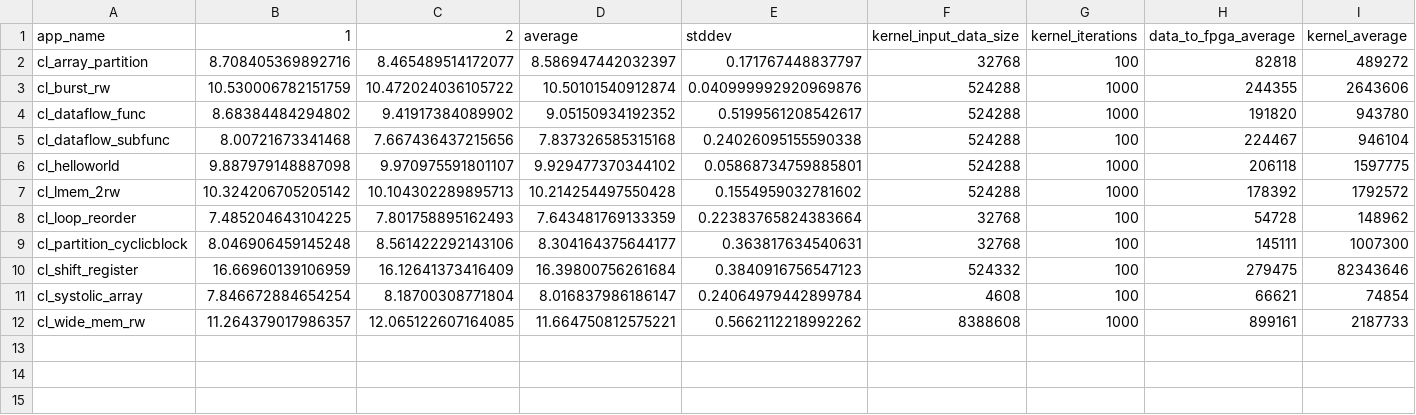
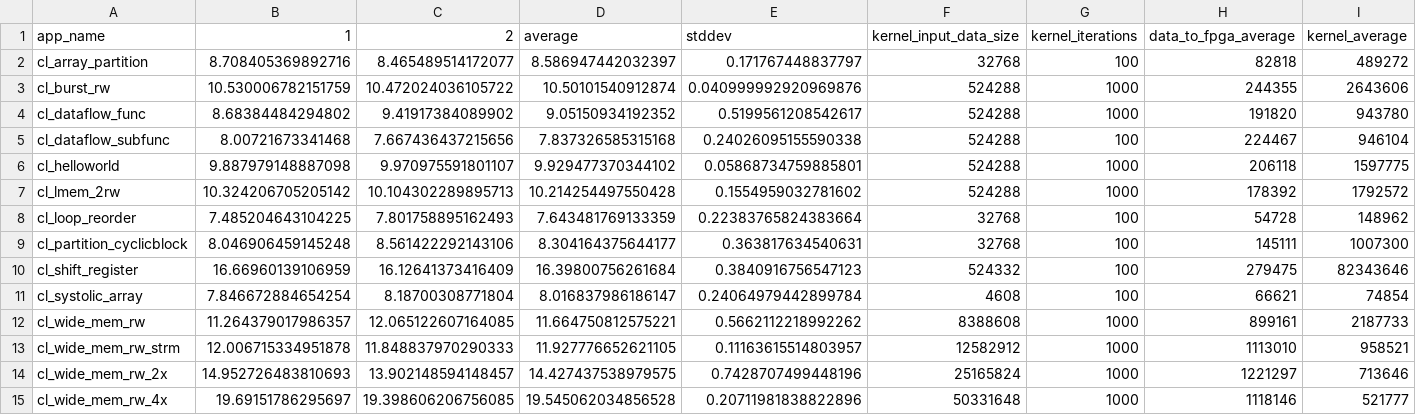
Before and after one commit to TUM-DSE/proteus-eval, a CSV file: data/u280-ddr-slow-vitis.csv, drawn as a sheet; only a part is shown; rows hold the shown columns only; the diff names each change by its address in the sheet, - before the commit and + after, or states it on an @@ line.

```diff
--- a/data/u280-ddr-slow-vitis.csv
+++ b/data/u280-ddr-slow-vitis.csv
+row 13: cl_wide_mem_rw_strm | 12.006715334951878 | 11.848837970290333 | 11.927776652621105 | 0.11163615514803957 | 12582912 | 1000 | 1113010 | 958521
+row 14: cl_wide_mem_rw_2x | 14.952726483810693 | 13.902148594148457 | 14.427437538979575 | 0.7428707499448196 | 25165824 | 1000 | 1221297 | 713646
+row 15: cl_wide_mem_rw_4x | 19.69151786295697 | 19.398606206756085 | 19.545062034856528 | 0.20711981838822896 | 50331648 | 1000 | 1118146 | 521777
```
Also changed, not shown: data/u280-ddr-fast-vitis.csv, data/u280-fast-vitis.csv, 6 other files.
